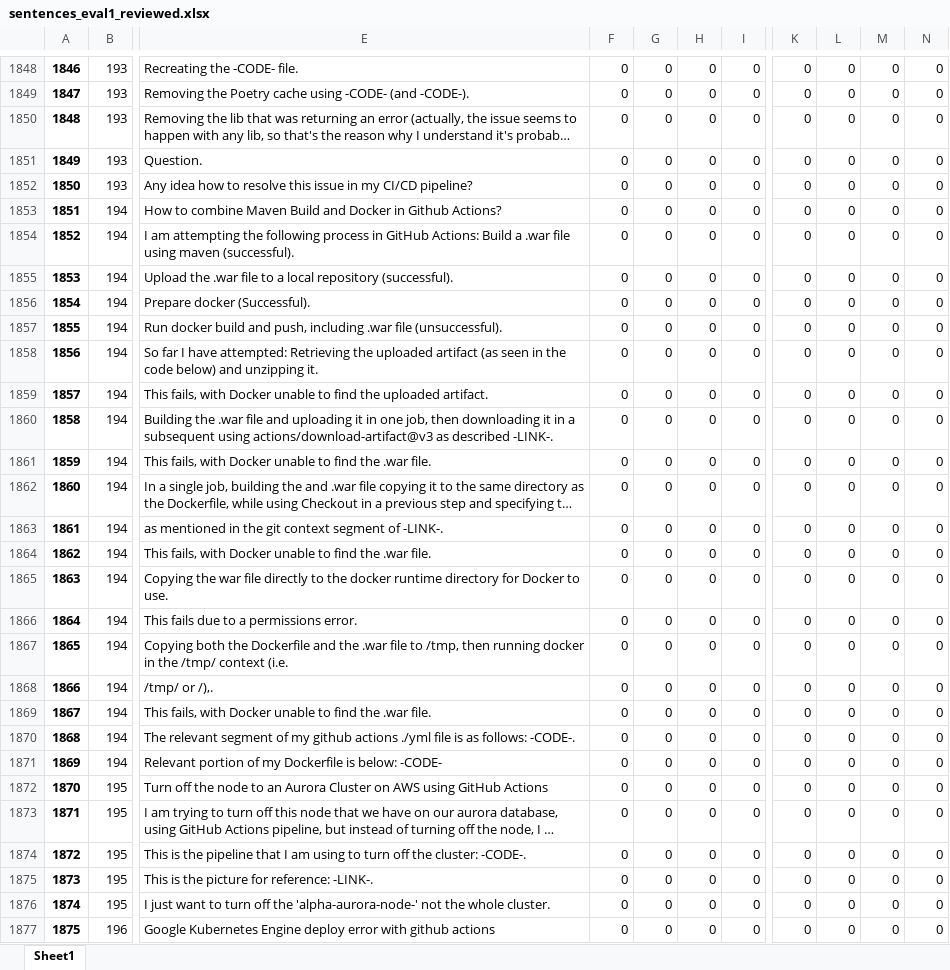
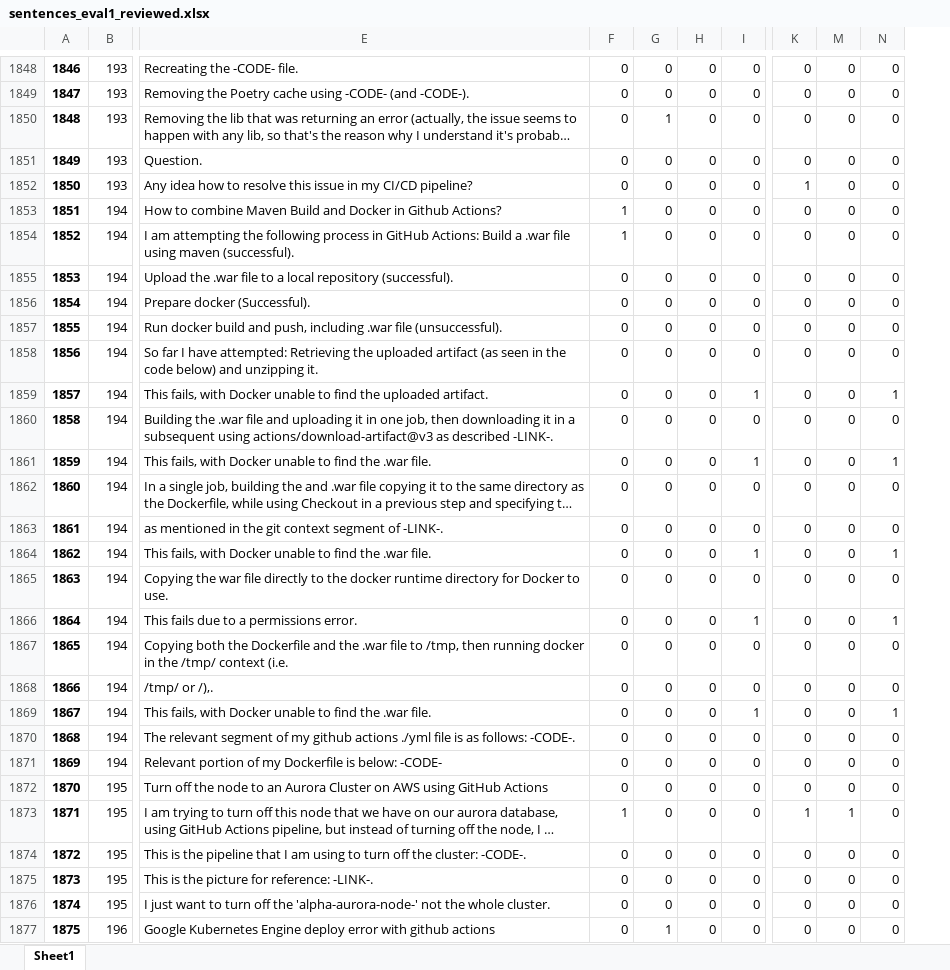
Before and after one commit to sandro-hernandez/GA_Developer_Needs_replication_package, an Excel workbook: Taxonomy/data/sentences_eval1_reviewed.xlsx, sheet Sheet1, drawn as a sheet; only a part is shown, gaps mark what is left out; long unchanged cells end in …; values as stored, in another font and other column widths than the file's, no borders; charts and pictures not drawn; the diff covers the shown part only; the diff names each change by its address in the sheet, - before the commit and + after, or states it on an @@ line.

```diff
--- a/Taxonomy/data/sentences_eval1_reviewed.xlsx (sheet Sheet1)
+++ b/Taxonomy/data/sentences_eval1_reviewed.xlsx (sheet Sheet1)
@@ column L hidden, rows 1848-1877: all 0 @@
-G1850: 0
+G1850: 1
-K1852: 0
+K1852: 1
-F1853:F1854: 0
+F1853:F1854: 1
-I1859: 0
+I1859: 1
-N1859: 0
+N1859: 1
-I1861: 0
+I1861: 1
-N1861: 0
+N1861: 1
-I1864: 0
+I1864: 1
-N1864: 0
+N1864: 1
-I1866: 0
+I1866: 1
-N1866: 0
+N1866: 1
-I1869: 0
+I1869: 1
-N1869: 0
+N1869: 1
-F1873: 0
+F1873: 1
-K1873: 0
+K1873: 1
-M1873: 0
+M1873: 1
-G1877: 0
+G1877: 1
```
Also changed, not shown: 180 edited cells and cell formats elsewhere in this sheet, Taxonomy/data/sentences_comparison.xlsx.
